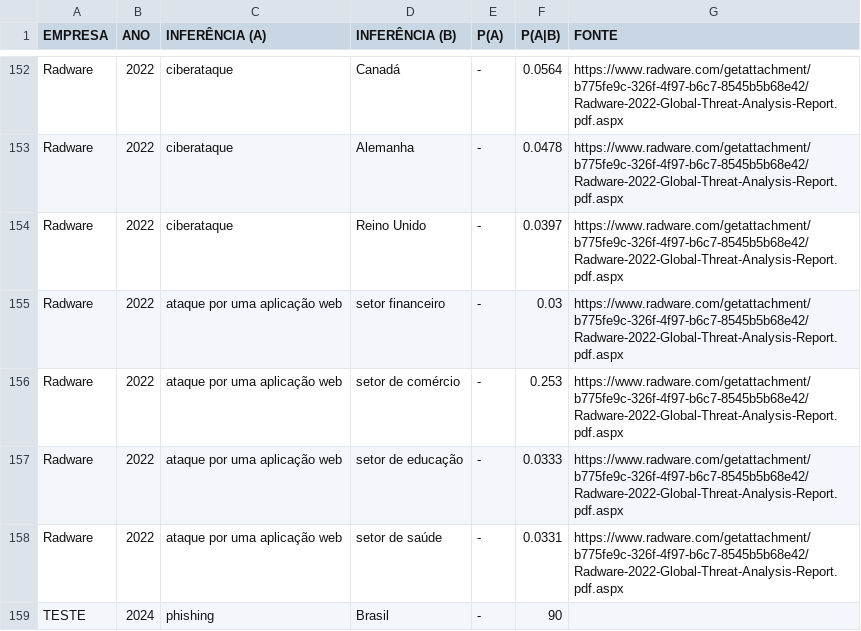
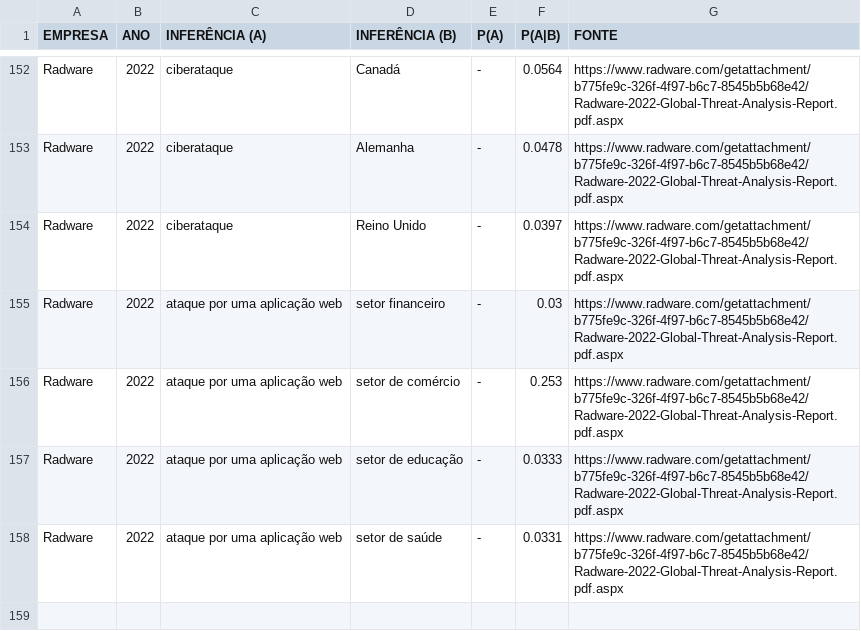
Before and after one commit to JoaoDaviMNunes/Projeto_TCC, a CSV file: dadosNTang.csv, drawn as a sheet; only a part is shown, gaps mark what is left out.

Commit message:
Módulo de Relatórios completo e Módulo de Dados em fase de ajuste ao BD

```diff
--- a/dadosNTang.csv
+++ b/dadosNTang.csv
@@ -158,2 +158 @@ Radware,2022,ataque por uma aplicação web,setor de educação,-,0.0333,https:/
 Radware,2022,ataque por uma aplicação web,setor de saúde,-,0.0331,https://www.radware.com/getattachment/b775fe9c-326f-4f97-b6c7-8545b5b68e42/Radware-2022-Global-Threat-Analysis-Report.pdf.aspx
-TESTE,2024,phishing,Brasil,-,90,
```
Also changed, not shown: empresas.csv, 3 other files.
